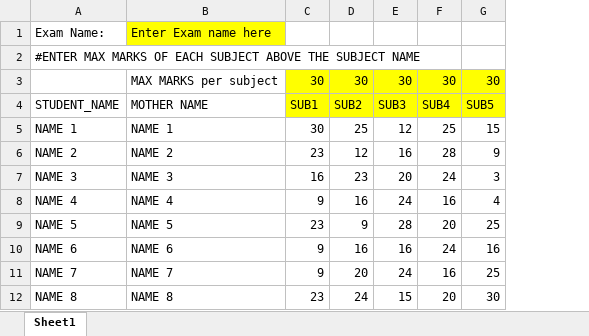
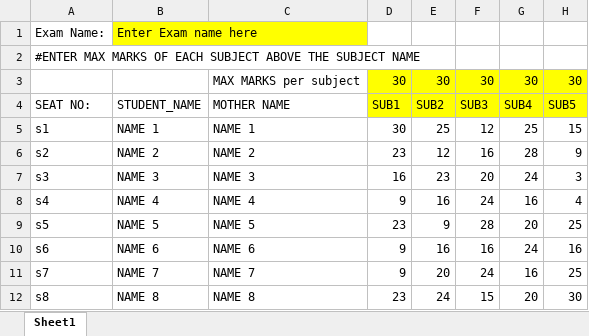
Before and after one commit to fadkeabhi/SIMPLE_RESULT_MANAGMENT_SYSTEM, an Excel workbook: Book1.xlsx, sheet Sheet1, drawn as a sheet; values as stored, in another font and other column widths than the file's, no borders; removed rows and columns are numbered as before the commit, all else as after; the diff names each change by its address in the sheet, - before the commit and + after, or states it on an @@ line.

Commit message:
php code for getting student result + some bug fixes
added seat no column in database and appropriate code to import it

```diff
--- a/Book1.xlsx (sheet Sheet1)
+++ b/Book1.xlsx (sheet Sheet1)
+column A, row 1: Exam Name:; rows 4-12: SEAT NO: | s1 | s2 | s3 | s4 | s5 | s6 | s7 | s8
-row 1: Exam Name: | Enter Exam name here
-B1: #ENTER MAX MARKS OF EACH SUBJECT ABOVE THE SUBJECT NAME
+B1: Enter Exam name here
-B1 fill: none
+B1 fill: #FFFF00
+row 2: #ENTER MAX MARKS OF EACH SUBJECT ABOVE THE SUBJECT NAME
```
Also changed, not shown: admin/uploads/Book1.xlsx, 4 other files.
